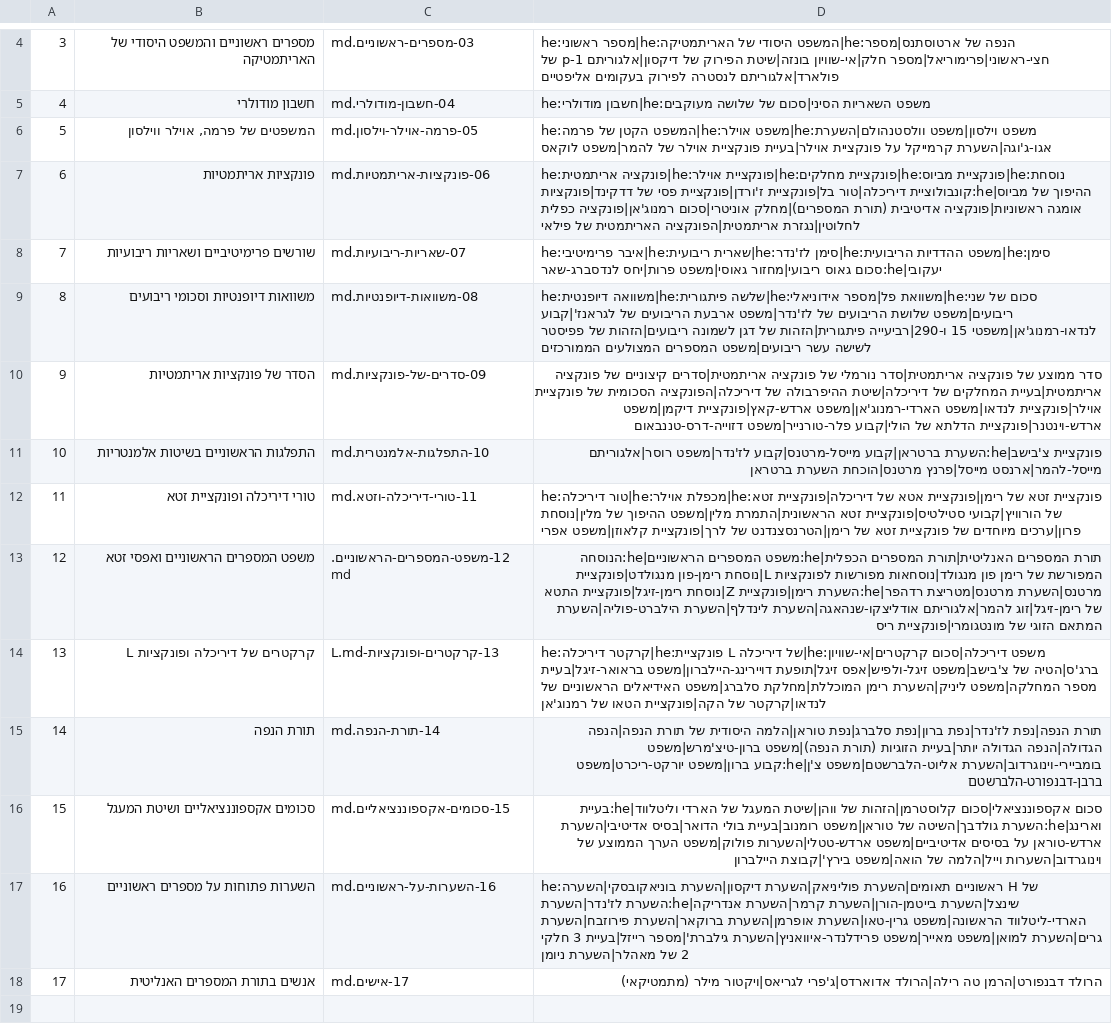
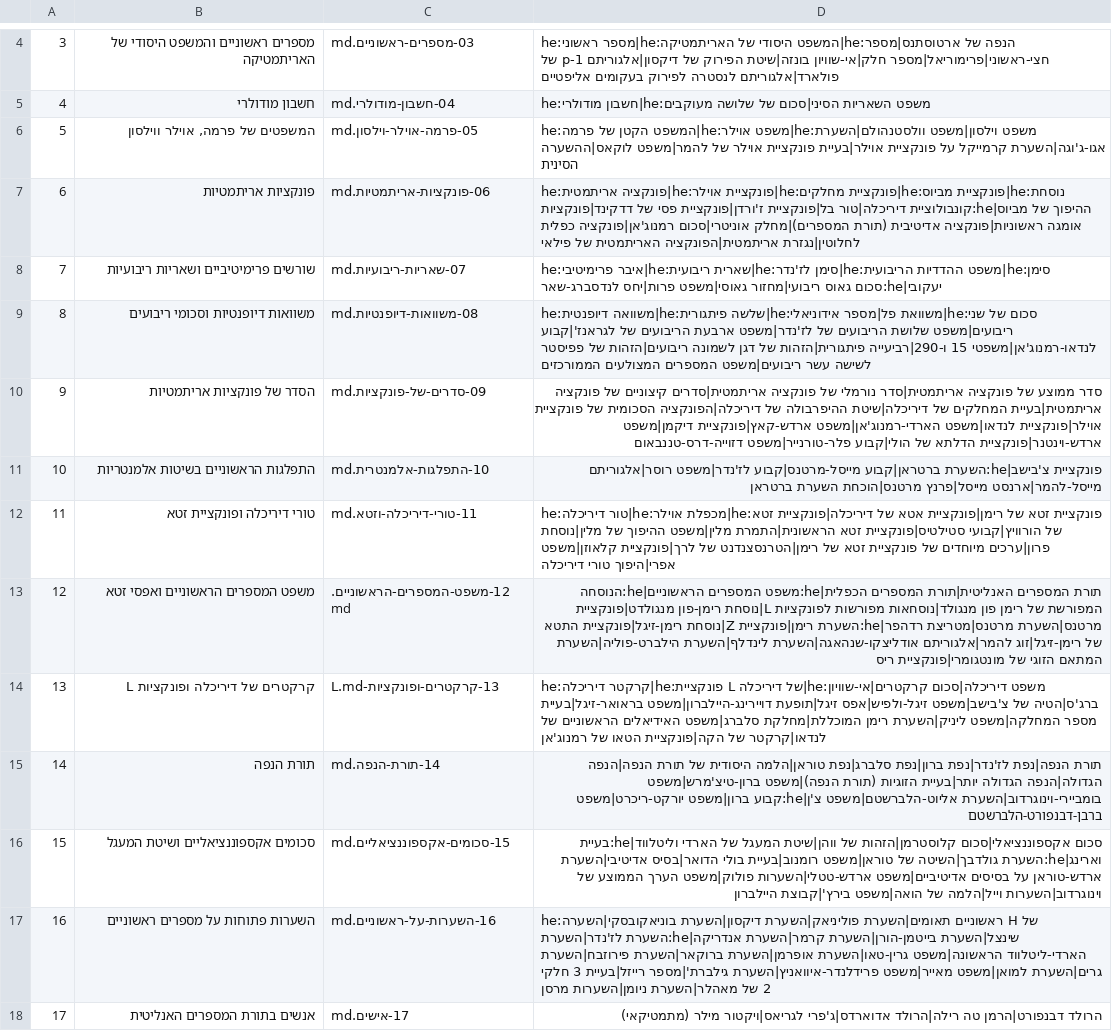
Before and after one commit to gershonavi/WIKI, a TSV file: course/units.tsv, drawn as a sheet; only a part is shown, gaps mark what is left out.

```diff
--- a/course/units.tsv
+++ b/course/units.tsv
@@ -5,3 +5,3 @@
 4	חשבון מודולרי	04-חשבון-מודולרי.md	he:חשבון מודולרי|he:משפט השאריות הסיני|סכום של שלושה מעוקבים
-5	המשפטים של פרמה, אוילר ווילסון	05-פרמה-אוילר-וילסון.md	he:המשפט הקטן של פרמה|he:משפט אוילר|he:משפט וילסון|משפט וולסטנהולם|השערת אגו-ג'וגה|השערת קרמייקל על פונקציית אוילר|בעיית פונקציית אוילר של להמר|משפט לוקאס
+5	המשפטים של פרמה, אוילר ווילסון	05-פרמה-אוילר-וילסון.md	he:המשפט הקטן של פרמה|he:משפט אוילר|he:משפט וילסון|משפט וולסטנהולם|השערת אגו-ג'וגה|השערת קרמייקל על פונקציית אוילר|בעיית פונקציית אוילר של להמר|משפט לוקאס|ההשערה הסינית
 6	פונקציות אריתמטיות	06-פונקציות-אריתמטיות.md	he:פונקציה אריתמטית|he:פונקציית אוילר|he:פונקציית מחלקים|he:פונקציית מביוס|he:נוסחת ההיפוך של מביוס|he:קונבולוציית דיריכלה|טור בל|פונקציית ז'ורדן|פונקציית פסי של דדקינד|פונקציות אומגה ראשוניות|פונקציה אדיטיבית (תורת המספרים)|מחלק אוניטרי|סכום רמנוג'אן|פונקציה כפלית לחלוטין|נגזרת אריתמטית|הפונקציה האריתמטית של פילאי
@@ -11,3 +11,3 @@
 10	התפלגות הראשוניים בשיטות אלמנטריות	10-התפלגות-אלמנטרית.md	פונקציית צ'בישב|he:השערת ברטראן|קבוע מייסל-מרטנס|קבוע לז'נדר|משפט רוסר|אלגוריתם מייסל-להמר|ארנסט מייסל|פרנץ מרטנס|הוכחת השערת ברטראן
-11	טורי דיריכלה ופונקציית זטא	11-טורי-דיריכלה-וזטא.md	he:טור דיריכלה|he:מכפלת אוילר|he:פונקציית זטא של רימן|פונקציית אטא של דיריכלה|פונקציית זטא של הורוויץ|קבועי סטילטיס|פונקציית זטא הראשונית|התמרת מלין|משפט ההיפוך של מלין|נוסחת פרון|ערכים מיוחדים של פונקציית זטא של רימן|הטרנסצנדנט של לרך|פונקציית קלאוזן|משפט אפרי
+11	טורי דיריכלה ופונקציית זטא	11-טורי-דיריכלה-וזטא.md	he:טור דיריכלה|he:מכפלת אוילר|he:פונקציית זטא של רימן|פונקציית אטא של דיריכלה|פונקציית זטא של הורוויץ|קבועי סטילטיס|פונקציית זטא הראשונית|התמרת מלין|משפט ההיפוך של מלין|נוסחת פרון|ערכים מיוחדים של פונקציית זטא של רימן|הטרנסצנדנט של לרך|פונקציית קלאוזן|משפט אפרי|היפוך טורי דיריכלה
 12	משפט המספרים הראשוניים ואפסי זטא	12-משפט-המספרים-הראשוניים.md	תורת המספרים האנליטית|תורת המספרים הכפלית|he:משפט המספרים הראשוניים|he:הנוסחה המפורשת של רימן פון מנגולד|נוסחאות מפורשות לפונקציות L|נוסחת רימן-פון מנגולדט|פונקציית מרטנס|השערת מרטנס|מטריצת רדהפר|he:השערת רימן|פונקציית Z|נוסחת רימן-זיגל|פונקציית התטא של רימן-זיגל|זוג להמר|אלגוריתם אודליצקו-שנהאגה|השערת לינדלף|השערת הילברט-פוליה|השערת המתאם הזוגי של מונטגומרי|פונקציית ריס
@@ -16,3 +16,3 @@
 15	סכומים אקספוננציאליים ושיטת המעגל	15-סכומים-אקספוננציאליים.md	סכום אקספוננציאלי|סכום קלוסטרמן|הזהות של ווהן|שיטת המעגל של הארדי וליטלווד|he:בעיית וארינג|he:השערת גולדבך|השיטה של טוראן|משפט רומנוב|בעיית בולי הדואר|בסיס אדיטיבי|השערת ארדש-טוראן על בסיסים אדיטיביים|משפט ארדש-טטלי|השערות פולוק|משפט הערך הממוצע של וינוגרדוב|השערות וייל|הלמה של הואה|משפט בירץ'|קבוצת היילברון
-16	השערות פתוחות על מספרים ראשוניים	16-השערות-על-ראשוניים.md	he:ראשוניים תאומים|השערת פוליניאק|השערת דיקסון|השערת בוניאקובסקי|השערה H של שינצל|השערת בייטמן-הורן|השערת קרמר|השערת אנדריקה|he:השערת לז'נדר|השערת הארדי-ליטלווד הראשונה|משפט גרין-טאו|השערת אופרמן|השערת ברוקאר|השערת פירוזבח|השערת גרים|השערת למואן|משפט מאייר|משפט פרידלנדר-איוואניץ|השערת גילברת'|מספר רייזל|בעיית 3 חלקי 2 של מאהלר|השערת ניומן
+16	השערות פתוחות על מספרים ראשוניים	16-השערות-על-ראשוניים.md	he:ראשוניים תאומים|השערת פוליניאק|השערת דיקסון|השערת בוניאקובסקי|השערה H של שינצל|השערת בייטמן-הורן|השערת קרמר|השערת אנדריקה|he:השערת לז'נדר|השערת הארדי-ליטלווד הראשונה|משפט גרין-טאו|השערת אופרמן|השערת ברוקאר|השערת פירוזבח|השערת גרים|השערת למואן|משפט מאייר|משפט פרידלנדר-איוואניץ|השערת גילברת'|מספר רייזל|בעיית 3 חלקי 2 של מאהלר|השערת ניומן|השערות מרסן
 17	אנשים בתורת המספרים האנליטית	17-אישים.md	הרולד דבנפורט|הרמן טה רילה|הרולד אדוארדס|ג'פרי לגריאס|ויקטור מילר (מתמטיקאי)
```
Also changed, not shown: 4 other files.
